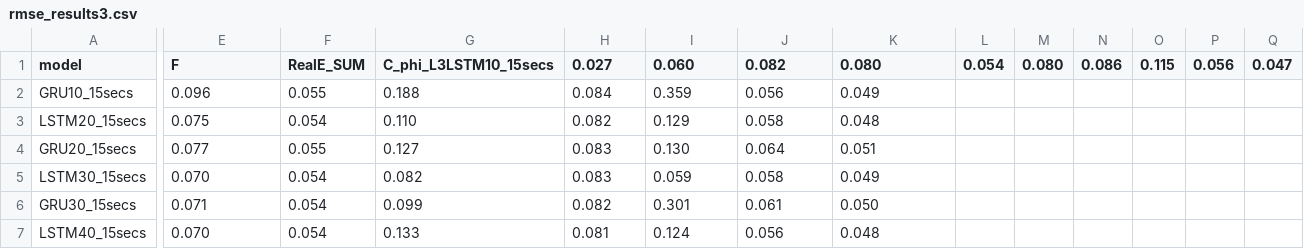
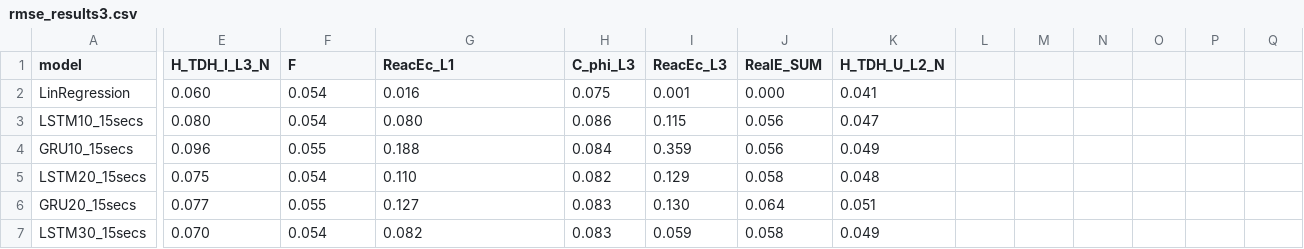
Before and after one commit to PedroOliveiraPT/Electricity-Forecasting, a CSV file: results/rmse_results3.csv, drawn as a sheet; only a part is shown, gaps mark what is left out; the shorter side is filled out with more unchanged rows; rows hold the shown columns only; the diff names each change by its address in the sheet, - before the commit and + after, or states it on an @@ line.

Commit message:
added lin reg results

```diff
--- a/results/rmse_results3.csv
+++ b/results/rmse_results3.csv
-E1: F
+E1: H_TDH_I_L3_N
-F1: RealE_SUM
+F1: F
-G1: C_phi_L3LSTM10_15secs
+G1: ReacEc_L1
-H1: 0.027
+H1: C_phi_L3
-I1: 0.060
+I1: ReacEc_L3
-J1: 0.082
+J1: RealE_SUM
-K1: 0.080
+K1: H_TDH_U_L2_N
-L1: 0.054
+L1: (empty)
-M1: 0.080
+M1: (empty)
-N1: 0.086
+N1: (empty)
-O1: 0.115
+O1: (empty)
-P1: 0.056
+P1: (empty)
-Q1: 0.047
+Q1: (empty)
+row 2: LinRegression | 0.060 | 0.054 | 0.016 | 0.075 | 0.001 | 0.000 | 0.041
+row 3: LSTM10_15secs | 0.080 | 0.054 | 0.080 | 0.086 | 0.115 | 0.056 | 0.047
```
Also changed, not shown: 2 other files.
